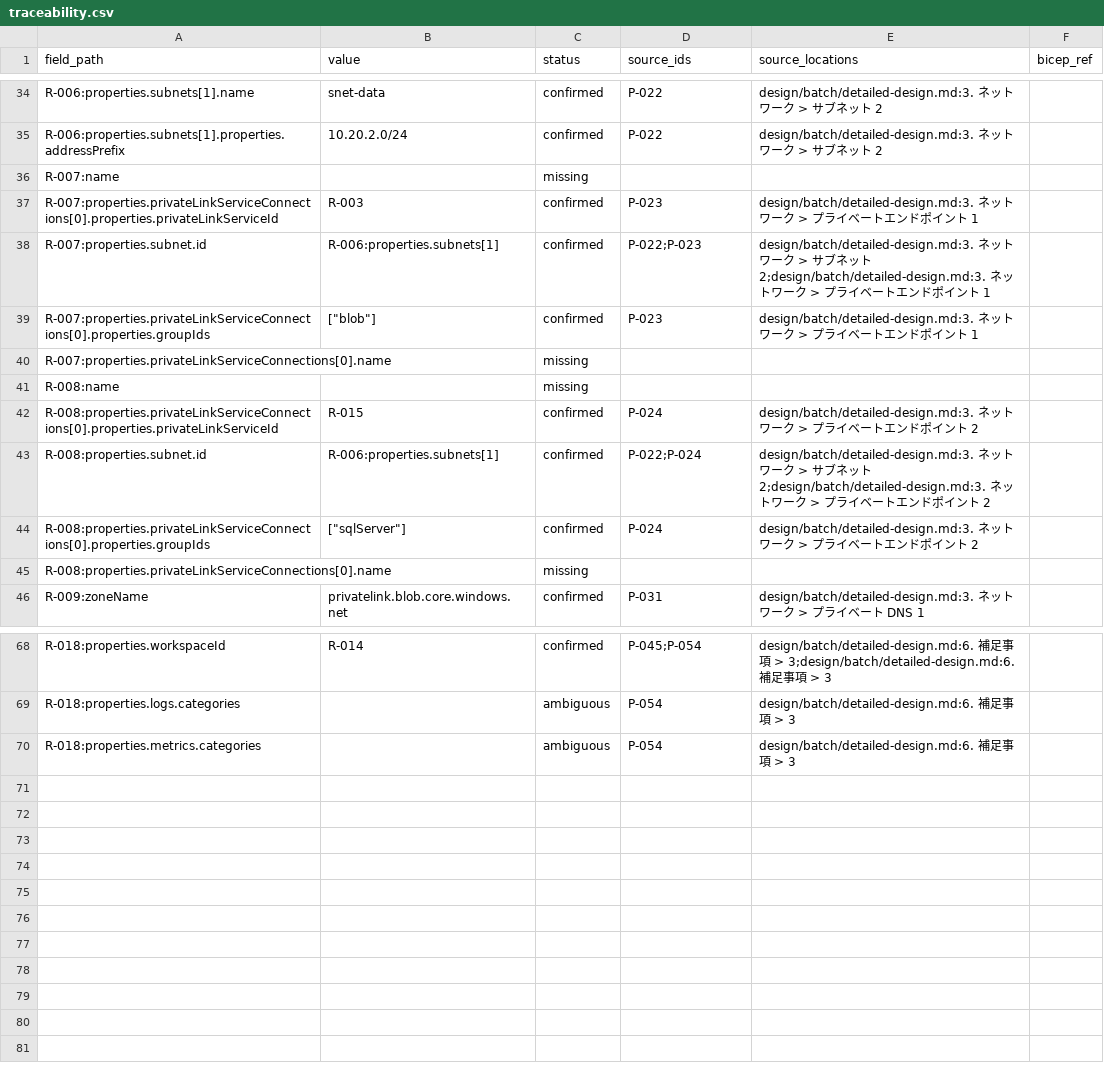
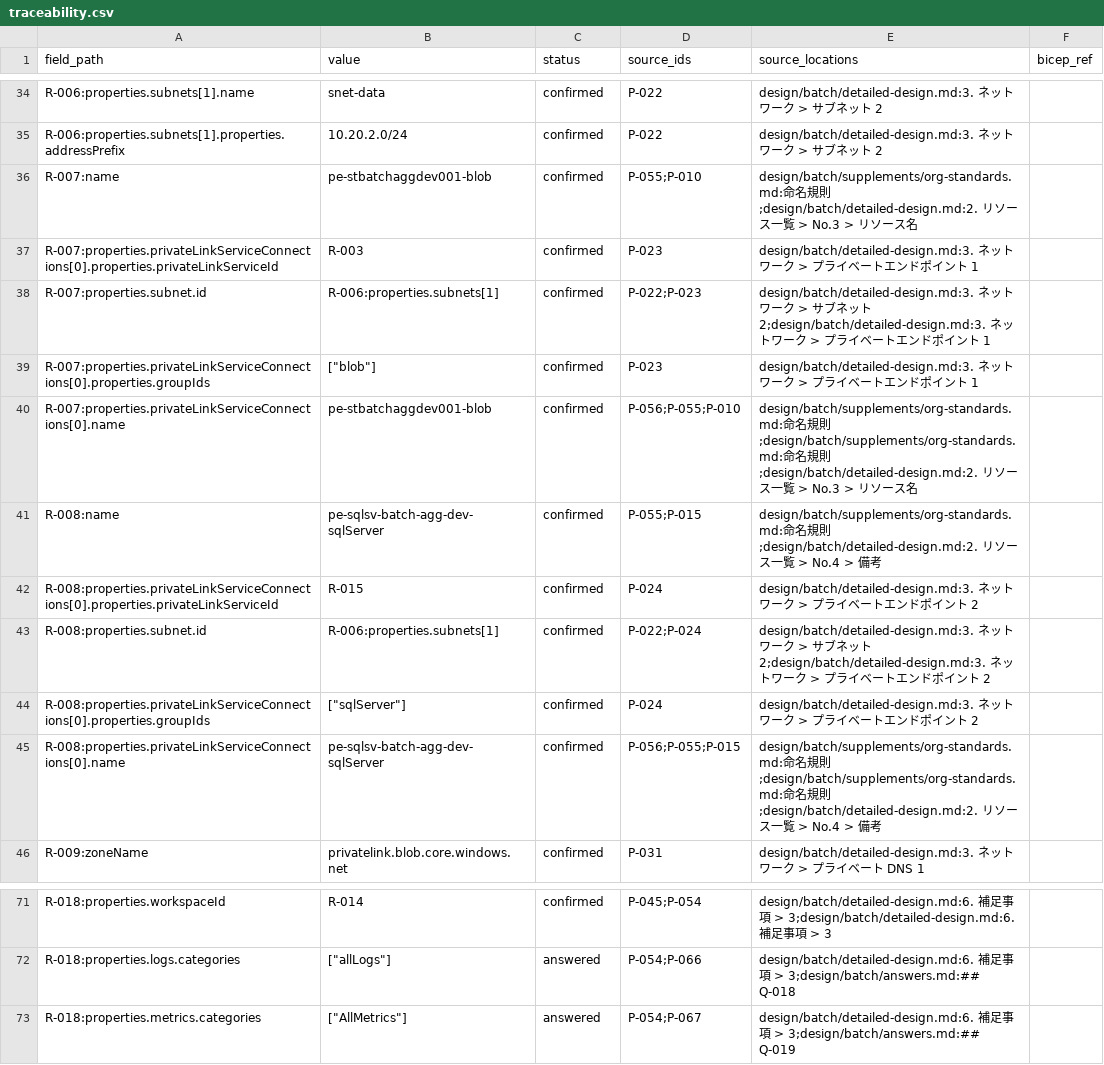
Before and after one commit to avajpcloud-ade/testagent, a CSV file: work/batch/traceability.csv, drawn as a sheet; only a part is shown, gaps mark what is left out; addresses are those after the commit; the diff covers the shown part only; the diff names each change by its address in the sheet, - before the commit and + after, or states it on an @@ line.

```diff
--- a/work/batch/traceability.csv
+++ b/work/batch/traceability.csv
-B36 (value): (empty)
+B36 (value): pe-stbatchaggdev001-blob
-C36 (status): missing
+C36 (status): confirmed
-D36 (source_ids): (empty)
+D36 (source_ids): P-055;P-010
-E36 (source_locations): (empty)
+E36 (source_locations): design/batch/supplements/org-standards.md:命名規則;design/batch/detailed-design.md:2. リソース一覧 > No.3 > リソース名
-B40 (value): (empty)
+B40 (value): pe-stbatchaggdev001-blob
-C40:C41 (status): missing
+C40:C41 (status): confirmed
-D40 (source_ids): (empty)
+D40 (source_ids): P-056;P-055;P-010
-E40 (source_locations): (empty)
+E40 (source_locations): design/batch/supplements/org-standards.md:命名規則;design/batch/supplements/org-standards.md:命名規則;design/batch/detailed-design.md:2. リソース一覧 > No.3 > リソース名
-B41 (value): (empty)
+B41 (value): pe-sqlsv-batch-agg-dev-sqlServer
-D41 (source_ids): (empty)
+D41 (source_ids): P-055;P-015
-E41 (source_locations): (empty)
+E41 (source_locations): design/batch/supplements/org-standards.md:命名規則;design/batch/detailed-design.md:2. リソース一覧 > No.4 > 備考
-B45 (value): (empty)
+B45 (value): pe-sqlsv-batch-agg-dev-sqlServer
-C45 (status): missing
+C45 (status): confirmed
-D45 (source_ids): (empty)
+D45 (source_ids): P-056;P-055;P-015
-E45 (source_locations): (empty)
+E45 (source_locations): design/batch/supplements/org-standards.md:命名規則;design/batch/supplements/org-standards.md:命名規則;design/batch/detailed-design.md:2. リソース一覧 > No.4 > 備考
-B72 (value): (empty)
+B72 (value): ["allLogs"]
-C72:C73 (status): ambiguous
+C72:C73 (status): answered
-D72 (source_ids): P-054
+D72 (source_ids): P-054;P-066
-E72 (source_locations): …> 3
+E72 (source_locations): …> 3;design/batch/answers.md:## Q-018
-B73 (value): (empty)
+B73 (value): ["AllMetrics"]
-D73 (source_ids): P-054
+D73 (source_ids): P-054;P-067
-E73 (source_locations): …> 3
+E73 (source_locations): …> 3;design/batch/answers.md:## Q-019
```
Also changed, not shown: 5 added rows, 2 removed rows and 28 edited cells elsewhere in this file, 6 other files.
